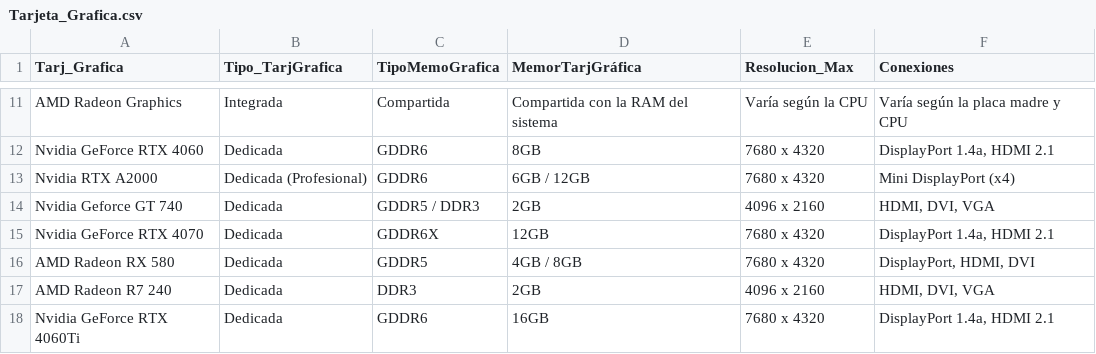
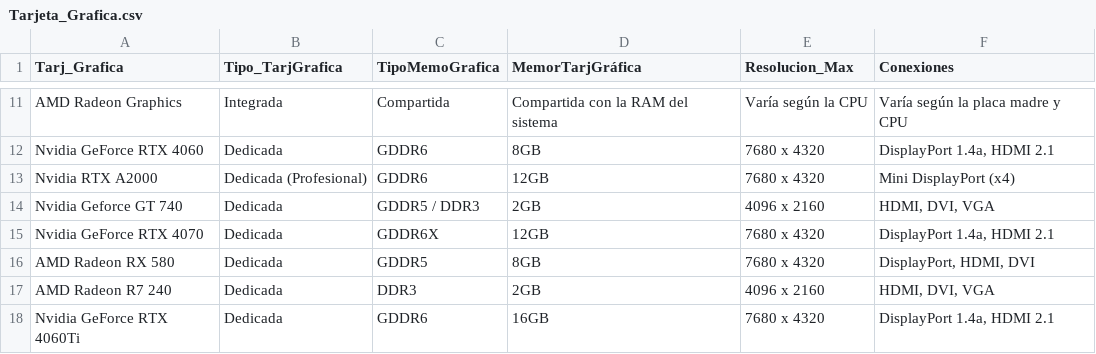
Before and after one commit to Jorge-Alvarez-23/Data-Science-II_Coder, a CSV file: Tarjeta_Grafica.csv, drawn as a sheet; only a part is shown, gaps mark what is left out.

Commit message:
Update Tarjeta_Grafica.csv

```diff
--- a/Tarjeta_Grafica.csv
+++ b/Tarjeta_Grafica.csv
@@ -12,6 +12,6 @@ AMD Radeon Graphics,Integrada,Compartida,Compartida con la RAM del sistema,Varí
 Nvidia GeForce RTX 4060,Dedicada,GDDR6,8GB,7680 x 4320,"DisplayPort 1.4a, HDMI 2.1"
-Nvidia RTX A2000,Dedicada (Profesional),GDDR6,6GB / 12GB,7680 x 4320,Mini DisplayPort (x4)
+Nvidia RTX A2000,Dedicada (Profesional),GDDR6,12GB,7680 x 4320,Mini DisplayPort (x4)
 Nvidia Geforce GT 740,Dedicada,GDDR5 / DDR3,2GB,4096 x 2160,"HDMI, DVI, VGA"
 Nvidia GeForce RTX 4070,Dedicada,GDDR6X,12GB,7680 x 4320,"DisplayPort 1.4a, HDMI 2.1"
-AMD Radeon RX 580,Dedicada,GDDR5,4GB / 8GB,7680 x 4320,"DisplayPort, HDMI, DVI"
+AMD Radeon RX 580,Dedicada,GDDR5,8GB,7680 x 4320,"DisplayPort, HDMI, DVI"
 AMD Radeon R7 240,Dedicada,DDR3,2GB,4096 x 2160,"HDMI, DVI, VGA"
```
